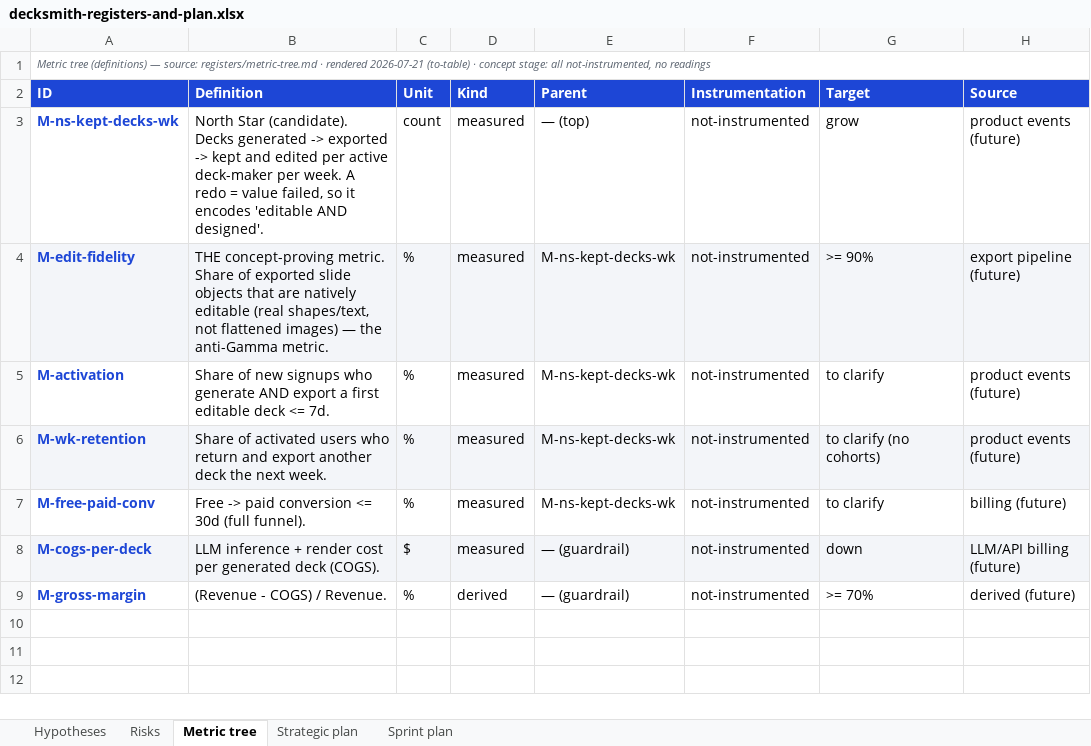
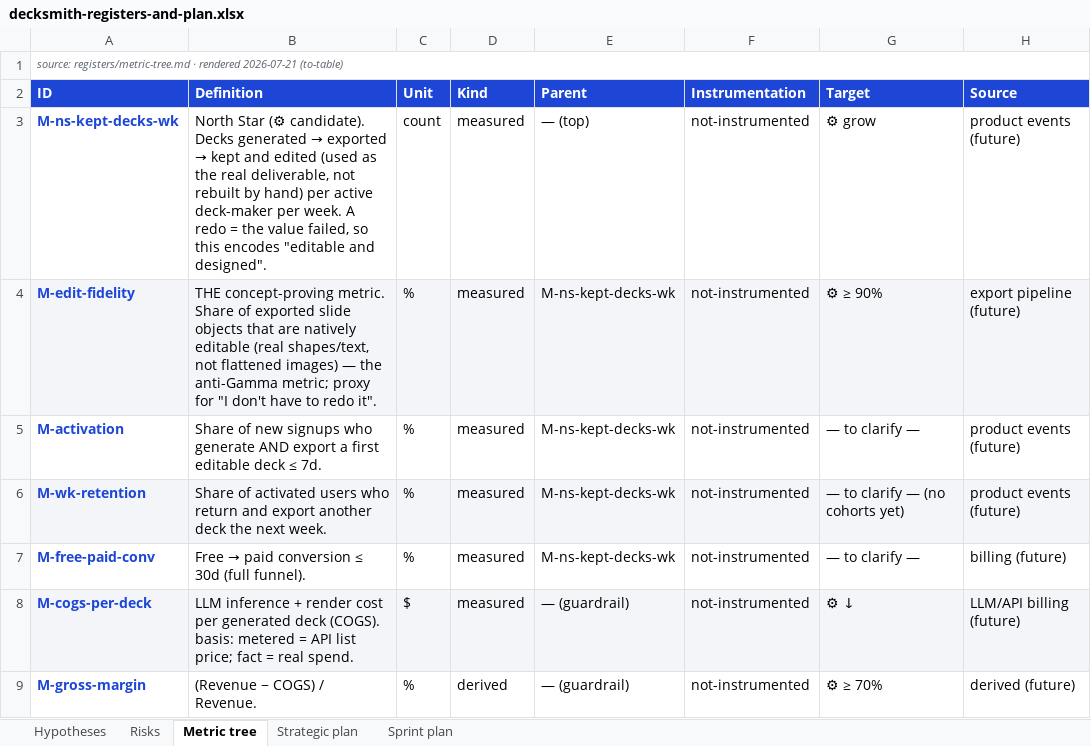
Before and after one commit to timamikh/very-ai-product-loops, an Excel workbook: examples/decksmith/deliverables/decksmith-registers-and-plan.xlsx, sheet Metric tree, drawn as a sheet; values as stored, in another font and other column widths than the file's, no borders; the diff names each change by its address in the sheet, - before the commit and + after, or states it on an @@ line.

```diff
--- a/examples/decksmith/deliverables/decksmith-registers-and-plan.xlsx (sheet Metric tree)
+++ b/examples/decksmith/deliverables/decksmith-registers-and-plan.xlsx (sheet Metric tree)
-A1 (ID): Metric tree (definitions) — source: registers/metric-tree.md · rendered 2026-07-21 (to-table) · concept stage: all not-instrumented, no readings
+A1 (ID): source: registers/metric-tree.md · rendered 2026-07-21 (to-table)
@@ B3 (Definition): North Star (candidate). Decks generated -> exported -> kept and edited per active deck-maker per week. A redo = value failed, so it encodes 'editable AND designed'. → North Star (⚙ candidate). Decks generated → exported → kept and edited (used as the real deliverable, not rebuilt by hand) per active deck-maker per week. A redo = the value failed, so this encodes "editable and designed". @@
-G3 (Target): grow
+G3 (Target): ⚙ grow
-B4 (Definition): …the anti-Gamma metric.
+B4 (Definition): …the anti-Gamma metric; proxy for "I don't have to redo it".
-G4 (Target): >= 90%
+G4 (Target): ⚙ ≥ 90%
-B5 (Definition): …editable deck <= 7d.
+B5 (Definition): …editable deck ≤ 7d.
-G5 (Target): to clarify
+G5 (Target): — to clarify —
-G6 (Target): to clarify (no cohorts)
+G6 (Target): — to clarify — (no cohorts yet)
@@ B7 (Definition): Free -> paid conversion <= 30d (full funnel). → Free → paid conversion ≤ 30d (full funnel). @@
-G7 (Target): to clarify
+G7 (Target): — to clarify —
-B8 (Definition): …deck (COGS).
+B8 (Definition): …deck (COGS). basis: metered = API list price; fact = real spend.
-G8 (Target): down
+G8 (Target): ⚙ ↓
-B9 (Definition): (Revenue - COGS) / Revenue.
+B9 (Definition): (Revenue − COGS) / Revenue.
-G9 (Target): >= 70%
+G9 (Target): ⚙ ≥ 70%
```
Also changed, not shown: sheet Sprint plan, sheet Hypotheses, sheet Risks, sheet Strategic plan, 10 other files.
